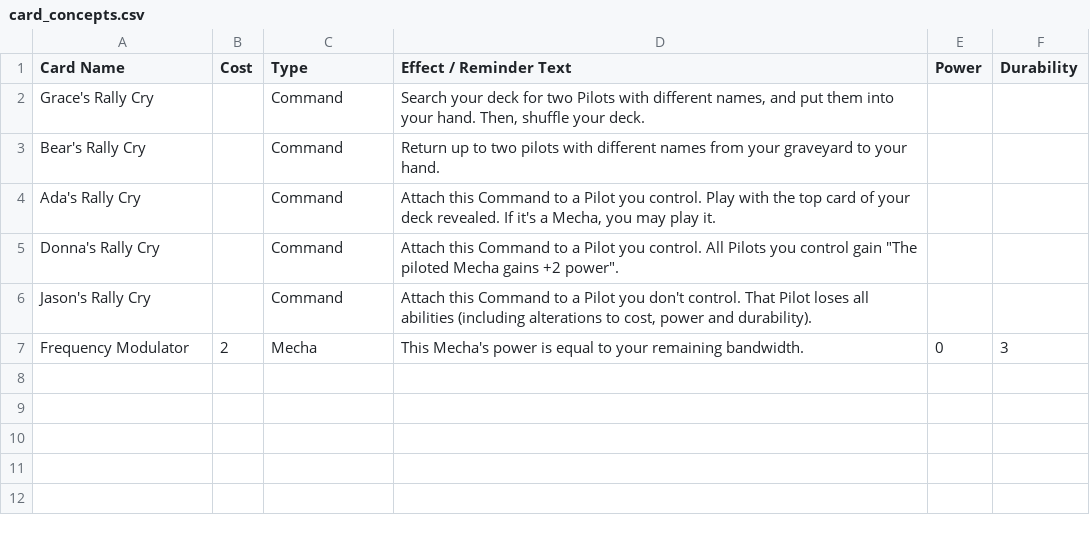
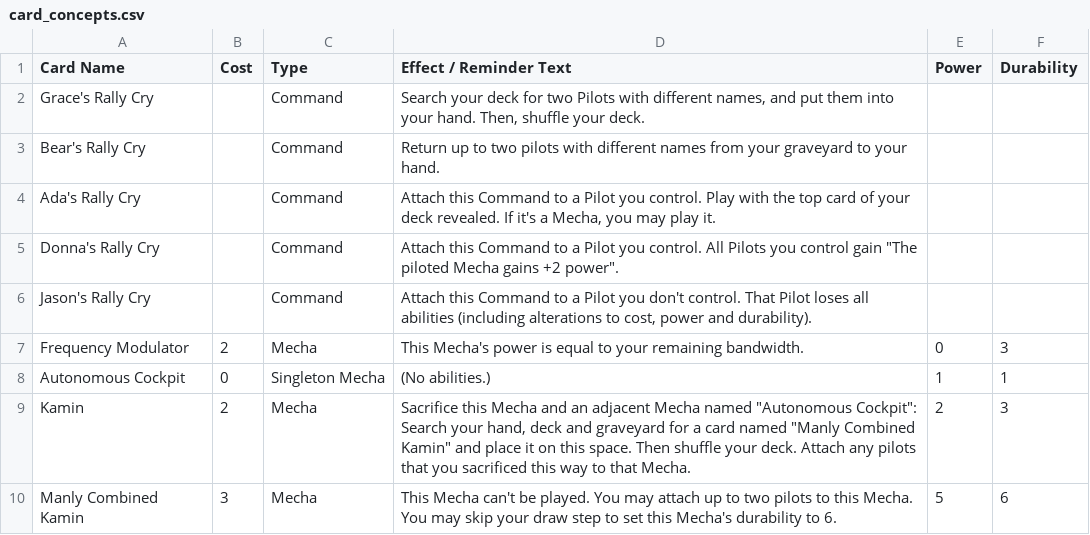
Before and after one commit to krgamestudios/mechaimmensewarfare.com, a CSV file: public_html/card_concepts.csv, drawn as a sheet; the diff names each change by its address in the sheet, - before the commit and + after, or states it on an @@ line.

Commit message:
Added TTGL reference

```diff
--- a/public_html/card_concepts.csv
+++ b/public_html/card_concepts.csv
+row 8: Autonomous Cockpit | 0 | Singleton Mecha | (No abilities.) | 1 | 1
+row 9: Kamin | 2 | Mecha | Sacrifice this Mecha and an adjacent Mecha named "Autonomous Cockpit": Search your hand, deck and graveyard for a card named "Manly Combined Kamin" and place it on this space. Then shuffle your deck. Attach any pilots that you sacrificed this way to that Mecha. | 2 | 3
+row 10: Manly Combined Kamin | 3 | Mecha | This Mecha can't be played. You may attach up to two pilots to this Mecha. You may skip your draw step to set this Mecha's durability to 6. | 5 | 6
```
